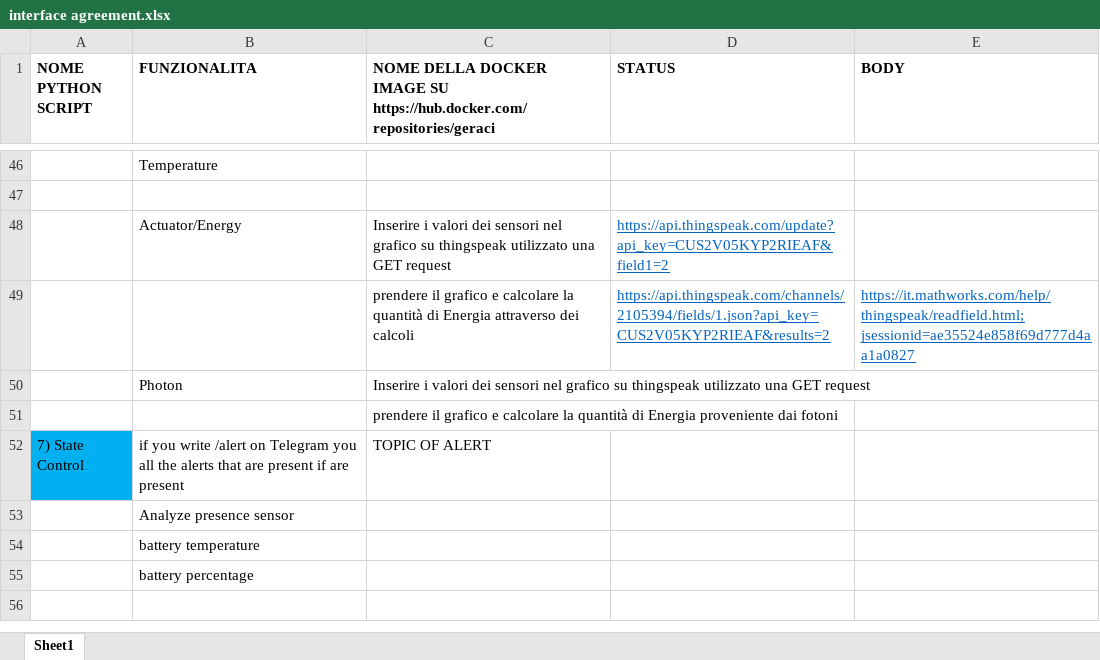
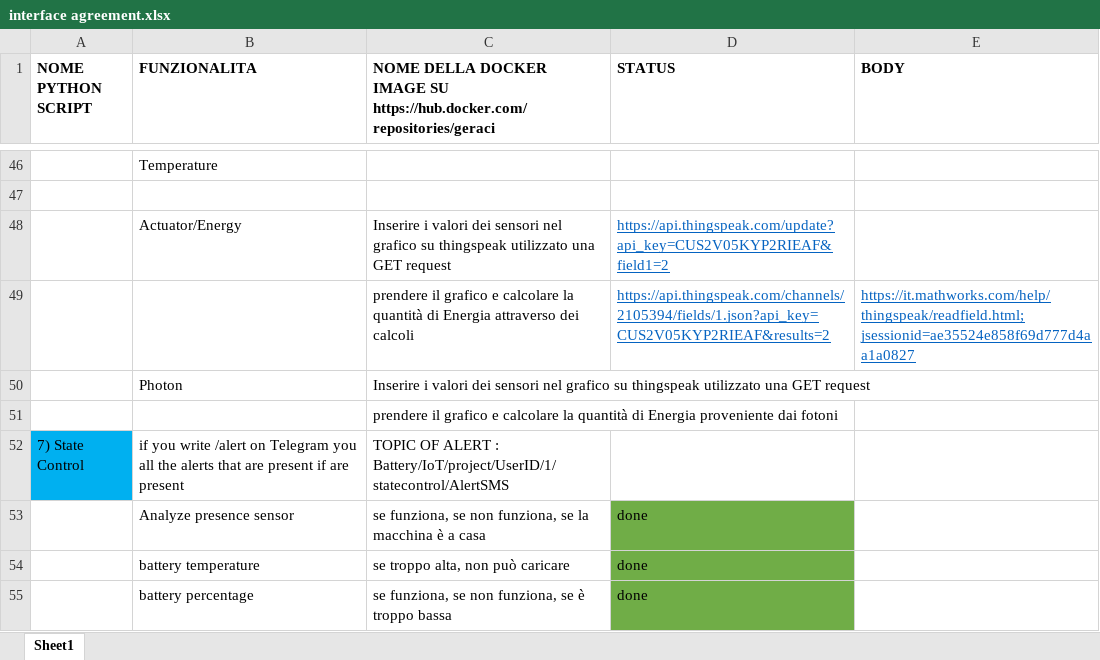
Before and after one commit to annageraci/Battery_Charger_Smart, an Excel workbook: interface agreement.xlsx, sheet Sheet1, drawn as a sheet; only a part is shown, gaps mark what is left out; values as stored, in another font and other column widths than the file's, no borders; the diff names each change by its address in the sheet, - before the commit and + after, or states it on an @@ line.

Commit message:
State Control added to the list of done things

```diff
--- a/interface agreement.xlsx (sheet Sheet1)
+++ b/interface agreement.xlsx (sheet Sheet1)
-C52: TOPIC OF ALERT
+C52: TOPIC OF ALERT : Battery/IoT/project/UserID/1/statecontrol/AlertSMS
-C53: (empty)
+C53: se funziona, se non funziona, se la macchina è a casa
-D53:D55 (STATUS): (empty)
+D53:D55 (STATUS): done
-D53:D55 fill: none
+D53:D55 fill: #70AD47
-C54: (empty)
+C54: se troppo alta, non può caricare
-C55: (empty)
+C55: se funziona, se non funziona, se è troppo bassa
```
